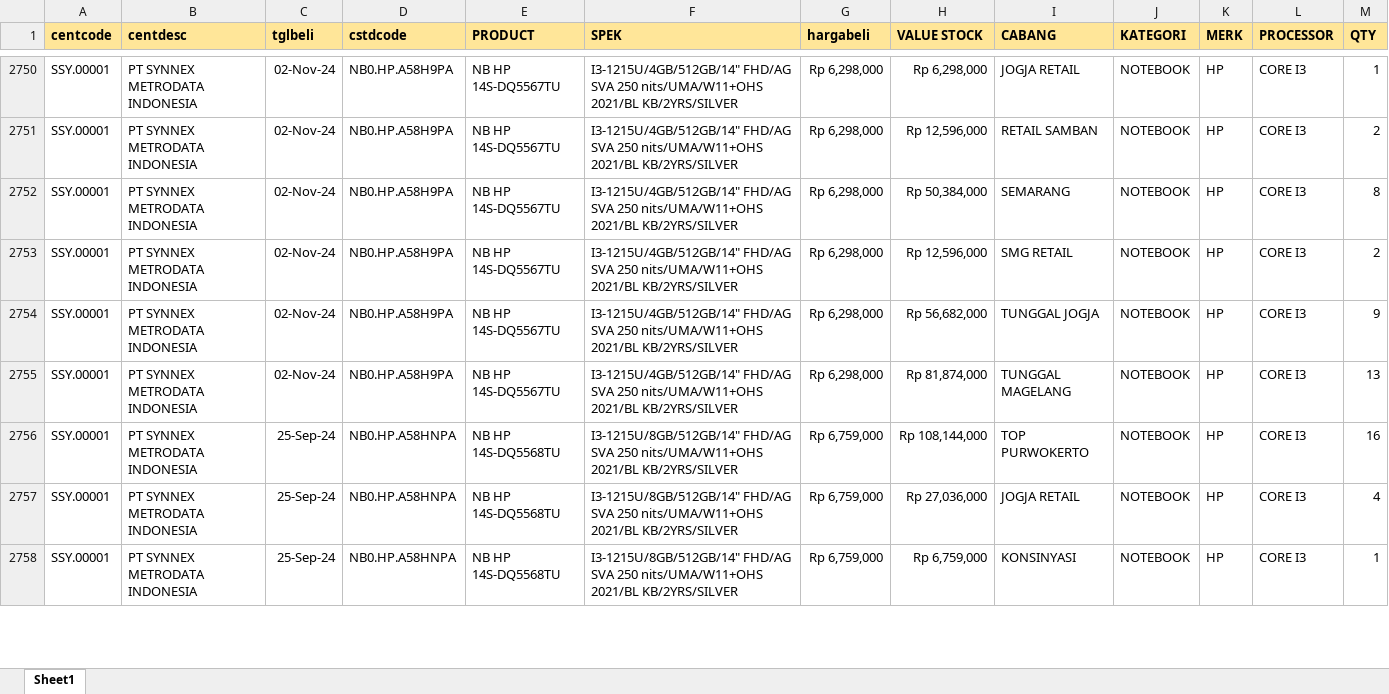
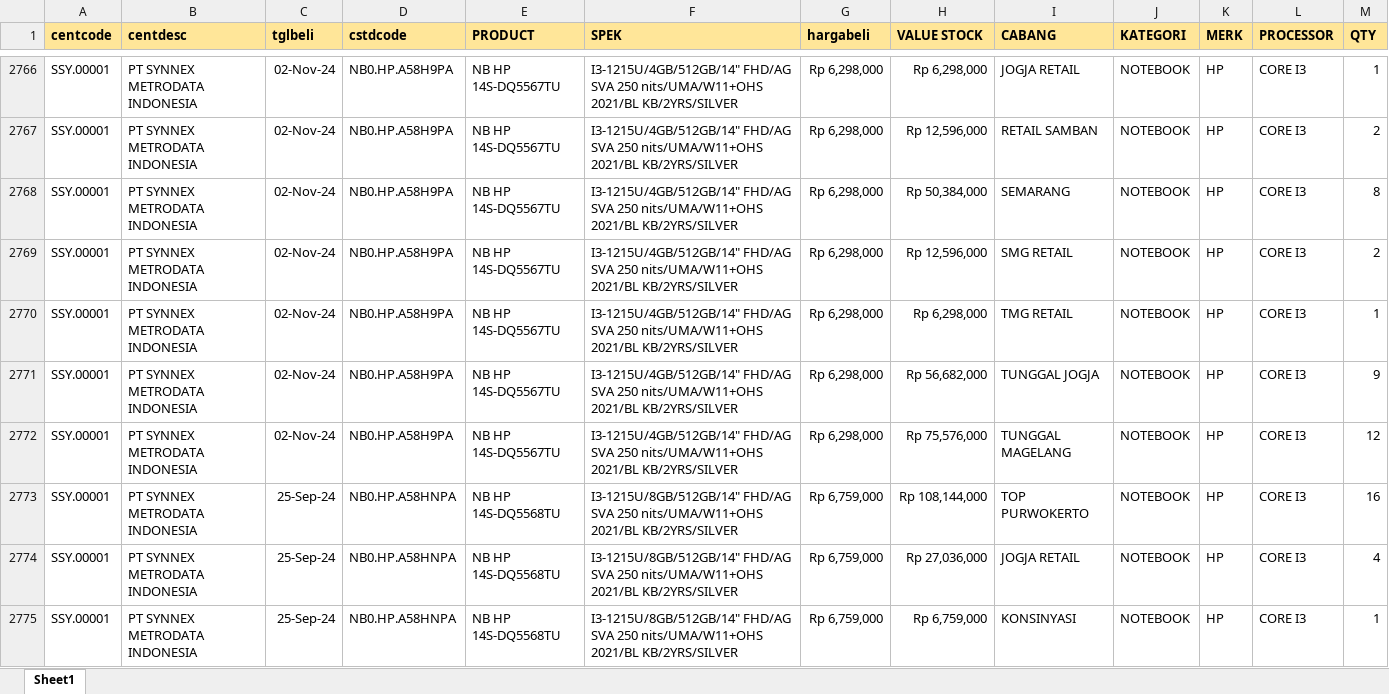
Before and after one commit to YoasAriel/Project-TOP, an Excel workbook: stock.xlsx, sheet Sheet1, drawn as a sheet; only a part is shown, gaps mark what is left out; values as stored, in another font and other column widths than the file's, no borders; addresses are those after the commit; the diff covers the shown part only; the diff names each change by its address in the sheet, - before the commit and + after, or states it on an @@ line.

```diff
--- a/stock.xlsx (sheet Sheet1)
+++ b/stock.xlsx (sheet Sheet1)
+row 2770: SSY.00001 | PT SYNNEX METRODATA INDONESIA | 02-Nov-24 | NB0.HP.A58H9PA | NB HP 14S-DQ5567TU | I3-1215U/4GB/512GB/14" FHD/AG SVA 250 nits/UMA/W11+OHS 2021/BL KB/2YRS/SILVER | Rp 6,298,000 | Rp 6,298,000 | TMG RETAIL | NOTEBOOK | HP | CORE I3 | 1
-H2772 (VALUE STOCK): Rp 81,874,000
+H2772 (VALUE STOCK): Rp 75,576,000
-M2772 (QTY): 13
+M2772 (QTY): 12
```
Also changed, not shown: 55 added rows, 37 removed rows and 565 edited cells elsewhere in this sheet.
